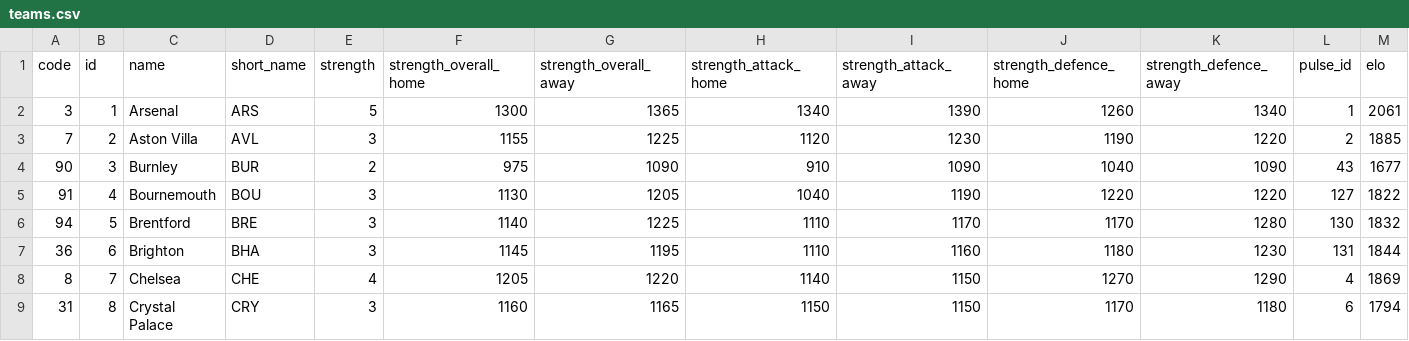
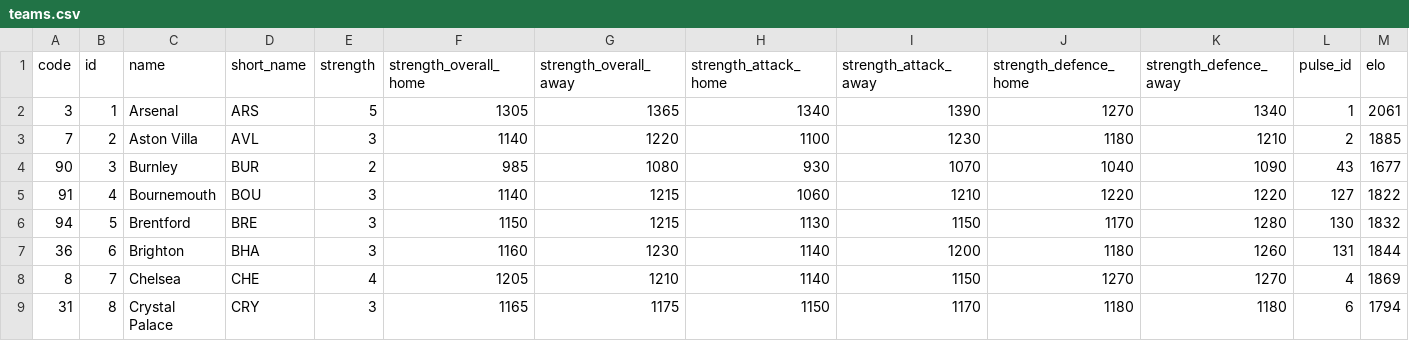
Before and after one commit to GiwinEdwin09/FPL-Predictor, a CSV file: data/raw/2025-2026/teams.csv, drawn as a sheet; only a part is shown; the diff covers the shown part only; the diff names each change by its address in the sheet, - before the commit and + after, or states it on an @@ line.

```diff
--- a/data/raw/2025-2026/teams.csv
+++ b/data/raw/2025-2026/teams.csv
-F2 (strength_overall_home): 1300
+F2 (strength_overall_home): 1305
-J2 (strength_defence_home): 1260
+J2 (strength_defence_home): 1270
-F3 (strength_overall_home): 1155
+F3 (strength_overall_home): 1140
-G3 (strength_overall_away): 1225
+G3 (strength_overall_away): 1220
-H3 (strength_attack_home): 1120
+H3 (strength_attack_home): 1100
-J3 (strength_defence_home): 1190
+J3 (strength_defence_home): 1180
-K3 (strength_defence_away): 1220
+K3 (strength_defence_away): 1210
-F4 (strength_overall_home): 975
+F4 (strength_overall_home): 985
-G4 (strength_overall_away): 1090
+G4 (strength_overall_away): 1080
-H4 (strength_attack_home): 910
+H4 (strength_attack_home): 930
-I4 (strength_attack_away): 1090
+I4 (strength_attack_away): 1070
-F5 (strength_overall_home): 1130
+F5 (strength_overall_home): 1140
-G5 (strength_overall_away): 1205
+G5 (strength_overall_away): 1215
-H5 (strength_attack_home): 1040
+H5 (strength_attack_home): 1060
-I5 (strength_attack_away): 1190
+I5 (strength_attack_away): 1210
-F6 (strength_overall_home): 1140
+F6 (strength_overall_home): 1150
-G6 (strength_overall_away): 1225
+G6 (strength_overall_away): 1215
-H6 (strength_attack_home): 1110
+H6 (strength_attack_home): 1130
-I6 (strength_attack_away): 1170
+I6 (strength_attack_away): 1150
-F7 (strength_overall_home): 1145
+F7 (strength_overall_home): 1160
-G7 (strength_overall_away): 1195
+G7 (strength_overall_away): 1230
-H7 (strength_attack_home): 1110
+H7 (strength_attack_home): 1140
-I7 (strength_attack_away): 1160
+I7 (strength_attack_away): 1200
-K7 (strength_defence_away): 1230
+K7 (strength_defence_away): 1260
-G8 (strength_overall_away): 1220
+G8 (strength_overall_away): 1210
-K8 (strength_defence_away): 1290
+K8 (strength_defence_away): 1270
-F9 (strength_overall_home): 1160
+F9 (strength_overall_home): 1165
-G9 (strength_overall_away): 1165
+G9 (strength_overall_away): 1175
-I9 (strength_attack_away): 1150
+I9 (strength_attack_away): 1170
-J9 (strength_defence_home): 1170
+J9 (strength_defence_home): 1180
```
Also changed, not shown: 58 edited cells elsewhere in this file, 3 other files.
